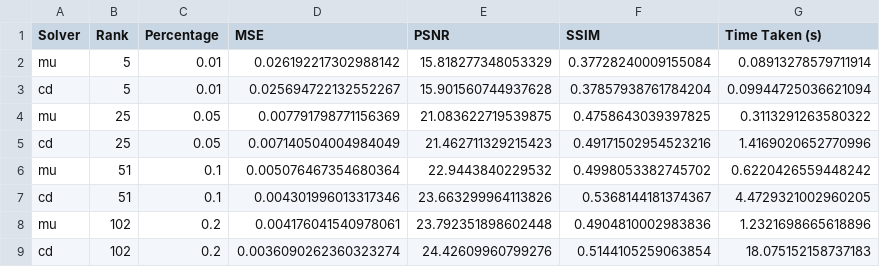
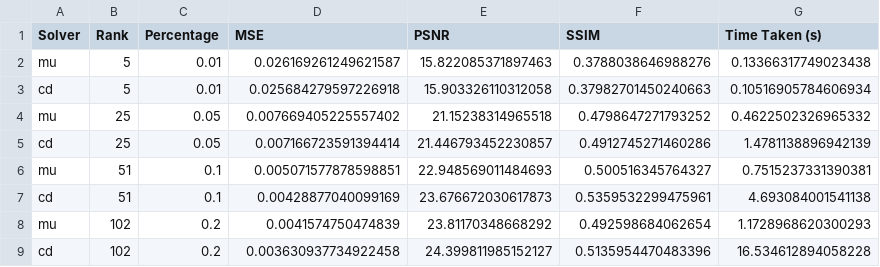
Before and after one commit to kofidesmondML/NNMF, a CSV file: denoising_comparison_results.csv, drawn as a sheet; only a part is shown; the diff covers the shown part only.

```diff
--- a/denoising_comparison_results.csv
+++ b/denoising_comparison_results.csv
@@ -1,9 +1,9 @@
 Solver,Rank,Percentage,MSE,PSNR,SSIM,Time Taken (s)
-mu,5,0.01,0.026192217302988142,15.818277348053329,0.37728240009155084,0.08913278579711914
-cd,5,0.01,0.025694722132552267,15.901560744937628,0.37857938761784204,0.09944725036621094
-mu,25,0.05,0.007791798771156369,21.083622719539875,0.4758643039397825,0.3113291263580322
-cd,25,0.05,0.007140504004984049,21.462711329215423,0.49171502954523216,1.4169020652770996
-mu,51,0.1,0.005076467354680364,22.9443840229532,0.4998053382745702,0.6220426559448242
-cd,51,0.1,0.004301996013317346,23.663299964113826,0.5368144181374367,4.4729321002960205
-mu,102,0.2,0.004176041540978061,23.792351898602448,0.4904810002983836,1.2321698665618896
-cd,102,0.2,0.0036090262360323274,24.42609960799276,0.5144105259063854,18.075152158737183
+mu,5,0.01,0.026169261249621587,15.822085371897463,0.3788038646988276,0.13366317749023438
+cd,5,0.01,0.025684279597226918,15.903326110312058,0.37982701450240663,0.10516905784606934
+mu,25,0.05,0.007669405225557402,21.15238314965518,0.4798647271793252,0.4622502326965332
+cd,25,0.05,0.007166723591394414,21.446793452230857,0.4912745271460286,1.4781138896942139
+mu,51,0.1,0.005071577878598851,22.948569011484693,0.500516345764327,0.7515237331390381
+cd,51,0.1,0.00428877040099169,23.676672030617873,0.5359532299475961,4.693084001541138
+mu,102,0.2,0.0041574750474839,23.81170348668292,0.492598684062654,1.1728968620300293
+cd,102,0.2,0.003630937734922458,24.399811985152127,0.5135954470483396,16.534612894058228
```
Also changed, not shown: 48 edited cells elsewhere in this file, 33 other files.
